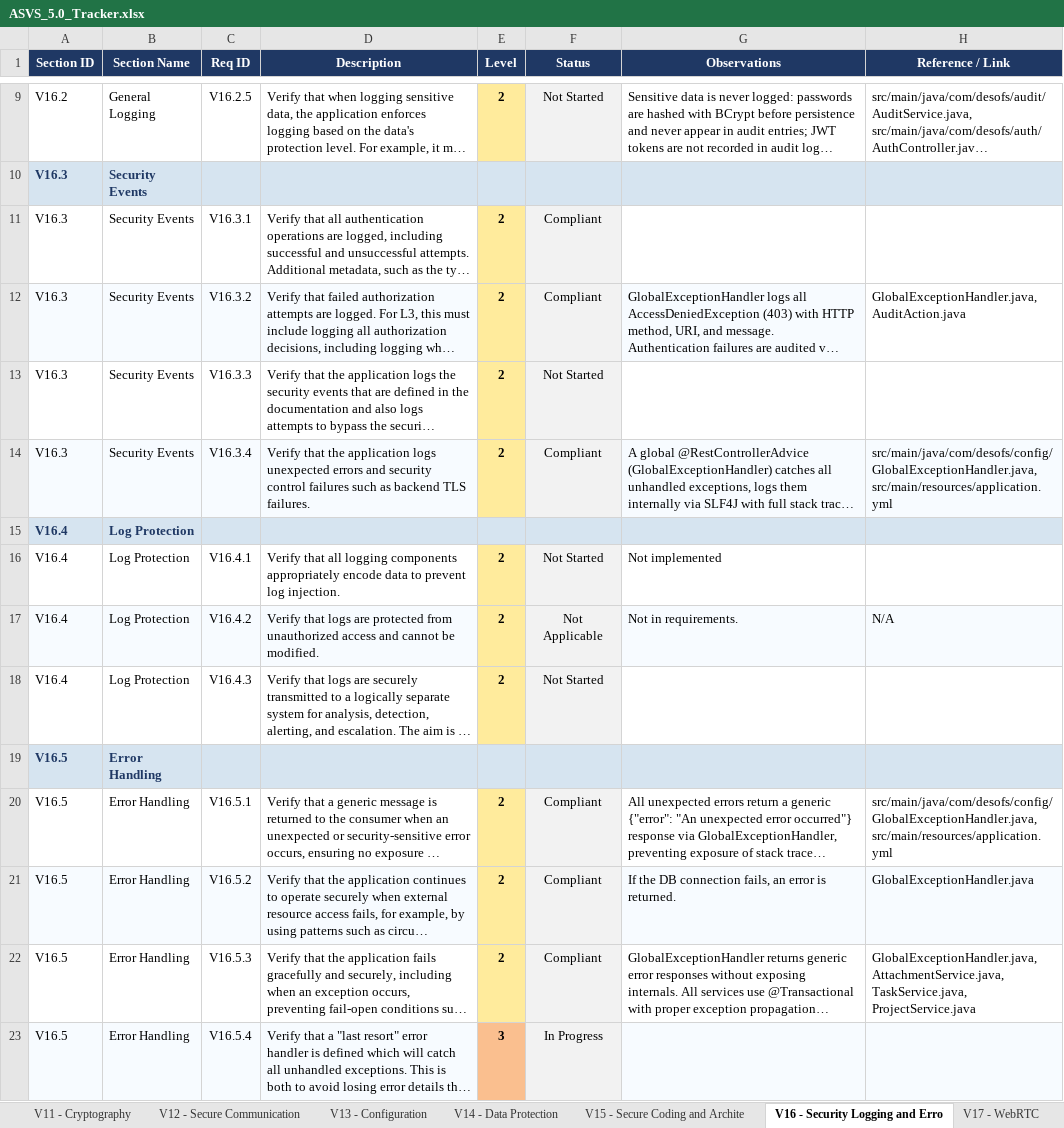
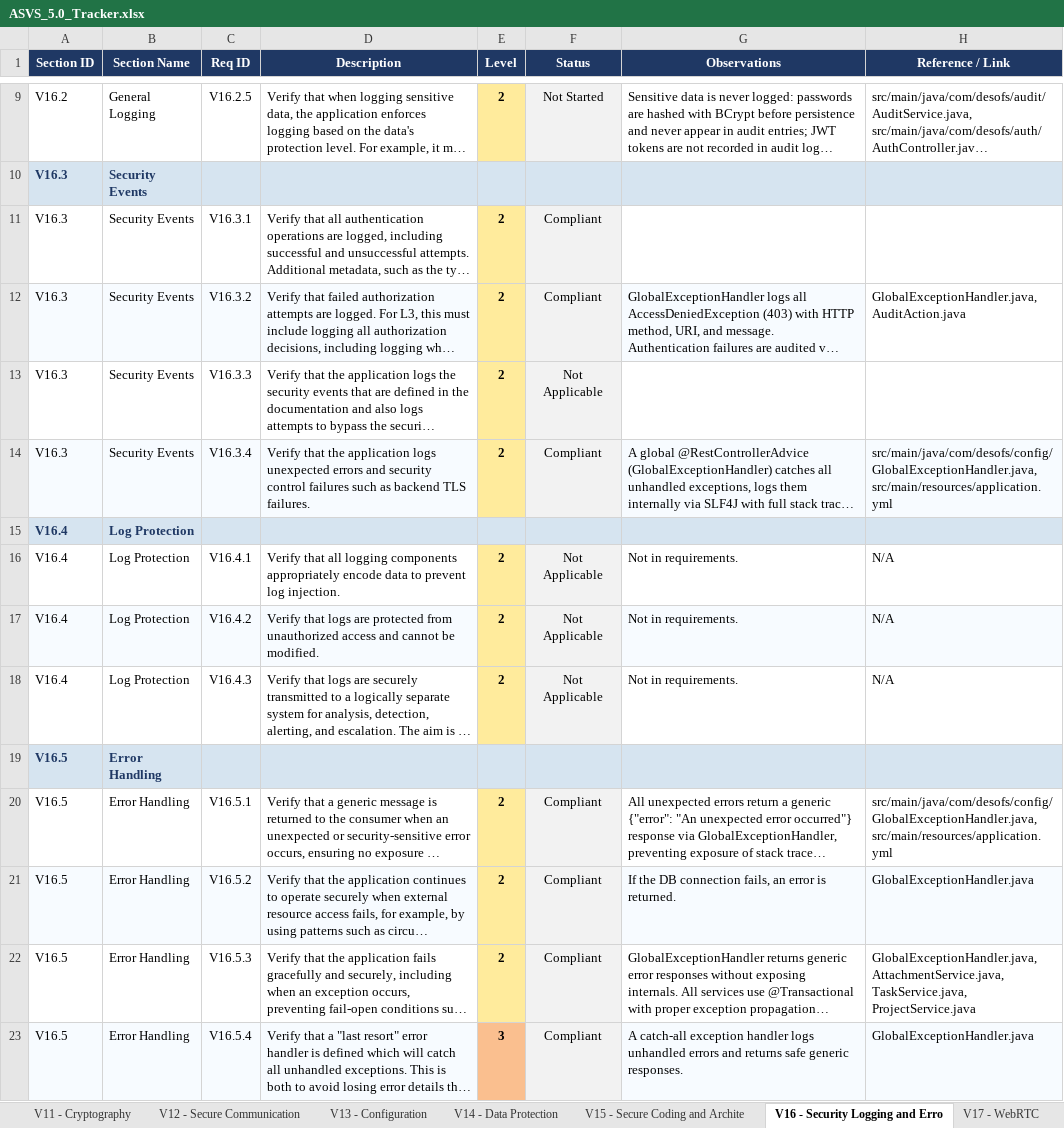
Before and after one commit to mei-desofs/desofs2026-wed_ffs_4, an Excel workbook: Deliverables/Phase2-Final_Sprint/ASVS_5.0_Tracker.xlsx, sheet V16 - Security Logging and Erro, drawn as a sheet; only a part is shown, gaps mark what is left out; long unchanged cells end in …; values as stored, in another font and other column widths than the file's, no borders; conditional formats not drawn; the diff names each change by its address in the sheet, - before the commit and + after, or states it on an @@ line.

```diff
--- a/Deliverables/Phase2-Final_Sprint/ASVS_5.0_Tracker.xlsx (sheet V16 - Security Logging and Erro)
+++ b/Deliverables/Phase2-Final_Sprint/ASVS_5.0_Tracker.xlsx (sheet V16 - Security Logging and Erro)
-F13 (Status): Not Started
+F13 (Status): Not Applicable
-F16 (Status): Not Started
+F16 (Status): Not Applicable
-G16 (Observations): Not implemented
+G16 (Observations): Not in requirements.
-H16 (Reference / Link): (empty)
+H16 (Reference / Link): N/A
-F18 (Status): Not Started
+F18 (Status): Not Applicable
-G18 (Observations): (empty)
+G18 (Observations): Not in requirements.
-H18 (Reference / Link): (empty)
+H18 (Reference / Link): N/A
-F23 (Status): In Progress
+F23 (Status): Compliant
-G23 (Observations): (empty)
+G23 (Observations): A catch-all exception handler logs unhandled errors and returns safe generic responses.
-H23 (Reference / Link): (empty)
+H23 (Reference / Link): GlobalExceptionHandler.java
```
Also changed, not shown: sheet Summary, sheet V15 - Secure Coding and Archite, sheet V6 - Authentication, sheet V7 - Session Management, sheet V11 - Cryptography, sheet V14 - Data Protection, 3 more sheets, 1 other file.
